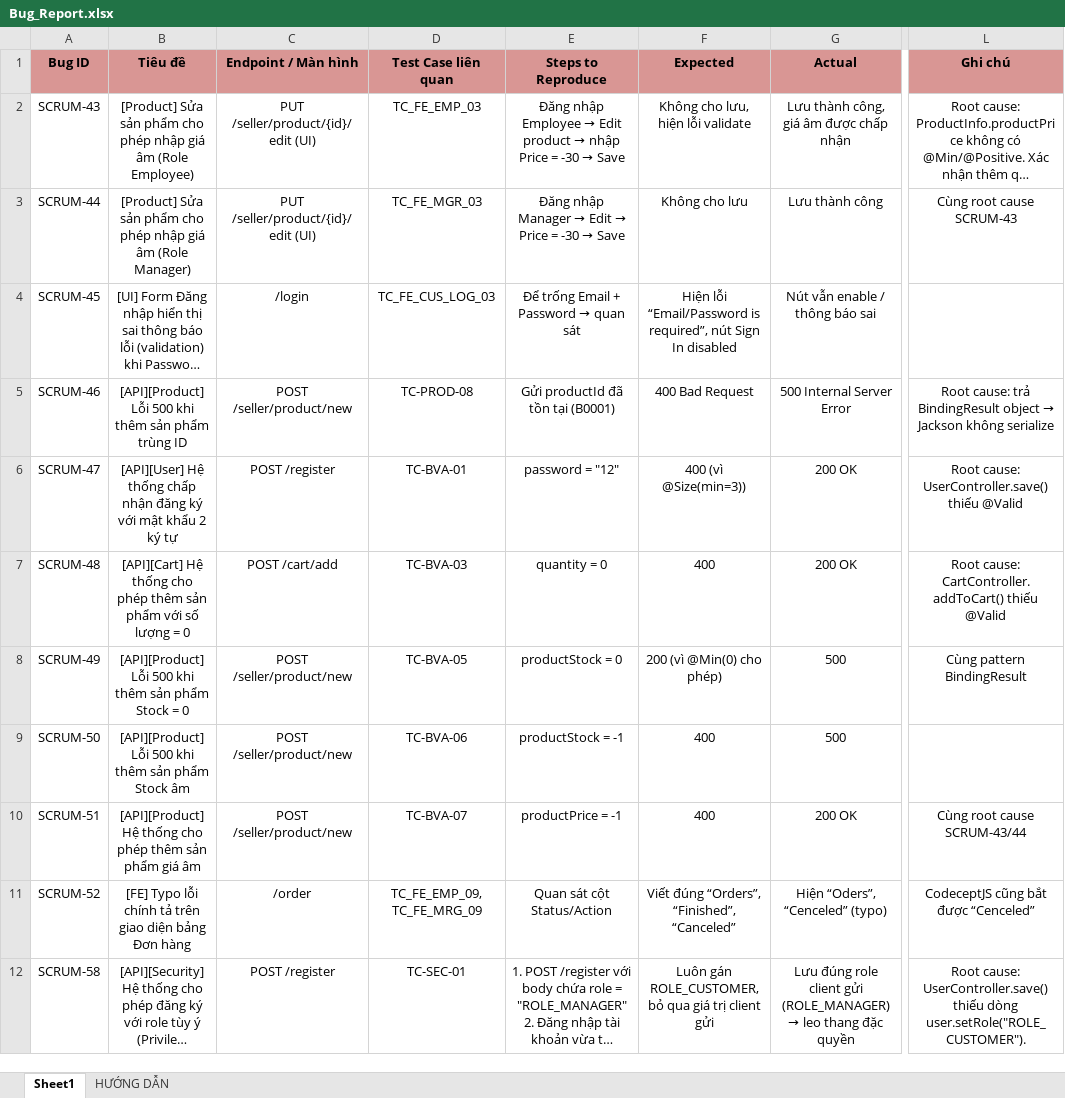
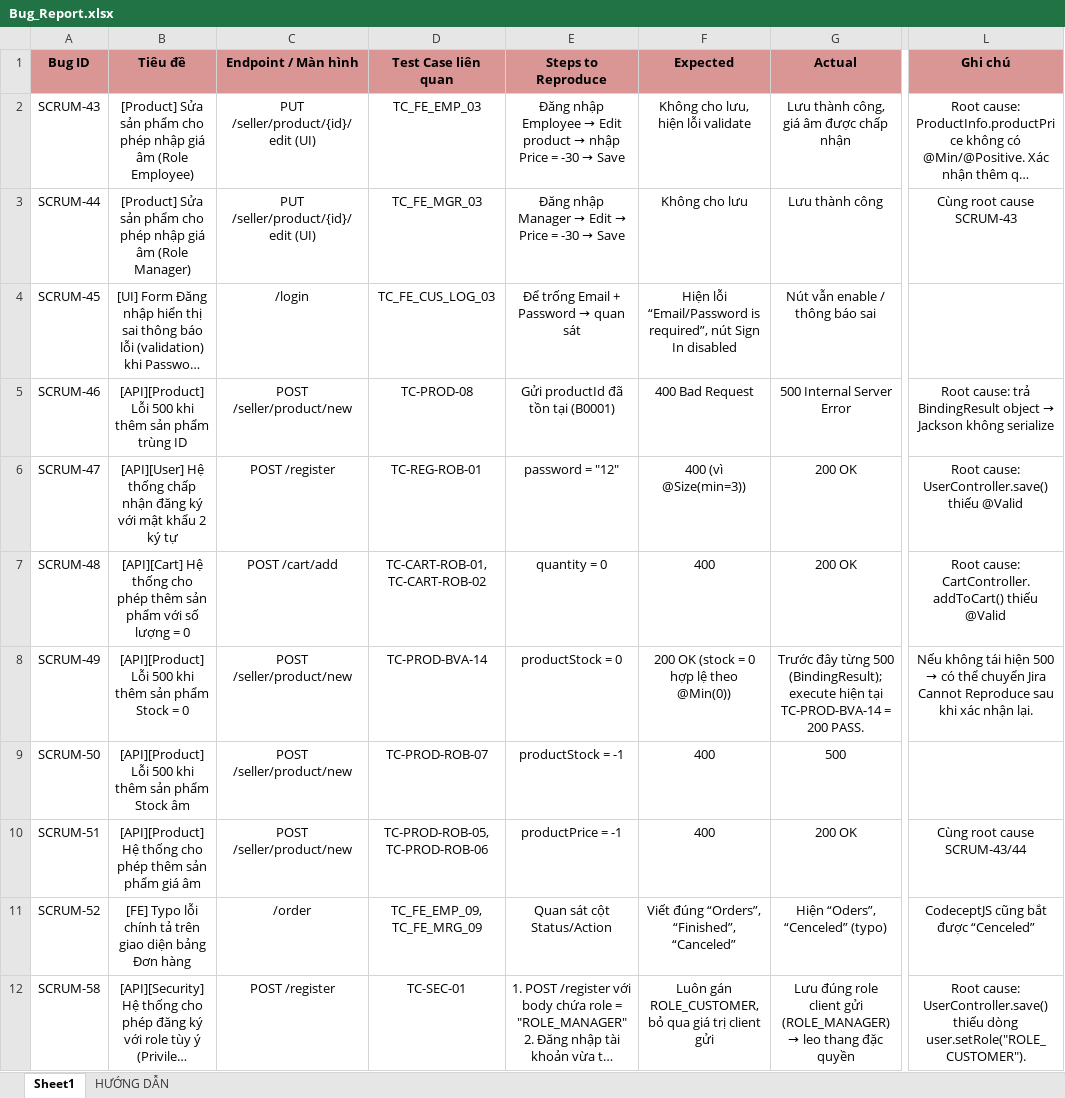
Before and after one commit to thanhlh05/Online-Store, an Excel workbook: Docs/QA-Testing/Bug_Report.xlsx, sheet Sheet1, drawn as a sheet; only a part is shown, gaps mark what is left out; long unchanged cells end in …; values as stored, in another font and other column widths than the file's, no borders; the diff names each change by its address in the sheet, - before the commit and + after, or states it on an @@ line.

```diff
--- a/Docs/QA-Testing/Bug_Report.xlsx (sheet Sheet1)
+++ b/Docs/QA-Testing/Bug_Report.xlsx (sheet Sheet1)
-D6 (Test Case liên quan): TC-BVA-01
+D6 (Test Case liên quan): TC-REG-ROB-01
-D7 (Test Case liên quan): TC-BVA-03
+D7 (Test Case liên quan): TC-CART-ROB-01, TC-CART-ROB-02
-D8 (Test Case liên quan): TC-BVA-05
+D8 (Test Case liên quan): TC-PROD-BVA-14
-F8 (Expected): 200 (vì @Min(0) cho phép)
+F8 (Expected): 200 OK (stock = 0 hợp lệ theo @Min(0))
-G8 (Actual): 500
+G8 (Actual): Trước đây từng 500 (BindingResult); execute hiện tại TC-PROD-BVA-14 = 200 PASS.
@@ L8 (Ghi chú): Cùng pattern BindingResult → Nếu không tái hiện 500 → có thể chuyển Jira Cannot Reproduce sau khi xác nhận lại. @@
-D9 (Test Case liên quan): TC-BVA-06
+D9 (Test Case liên quan): TC-PROD-ROB-07
-D10 (Test Case liên quan): TC-BVA-07
+D10 (Test Case liên quan): TC-PROD-ROB-05, TC-PROD-ROB-06
```
Also changed, not shown: Docs/QA-Testing/Test_Case_BVA.xlsx, Docs/QA-Testing/Test_Case_Report_API.xlsx, 7 other files.
